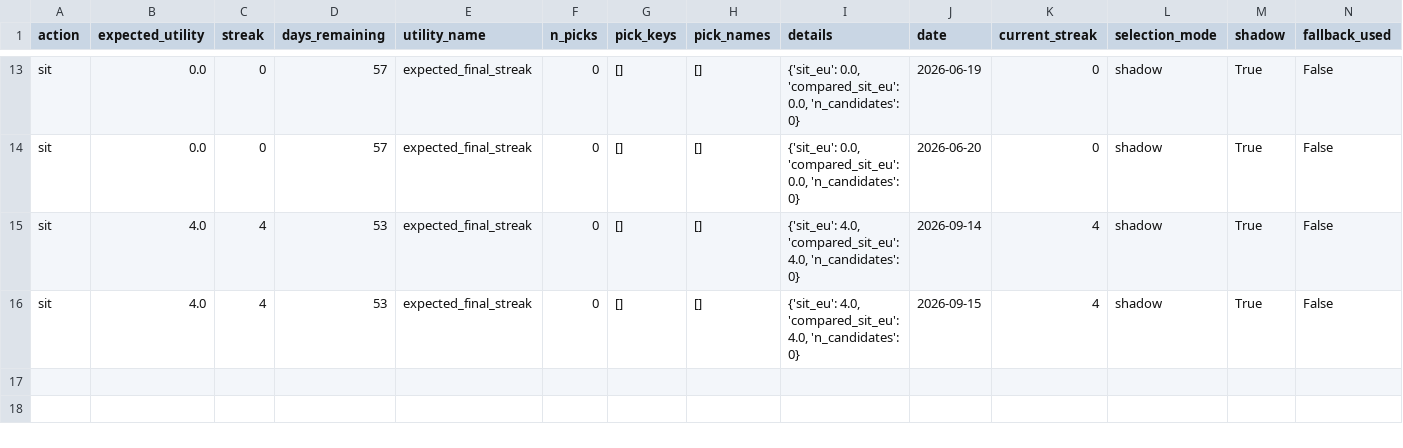
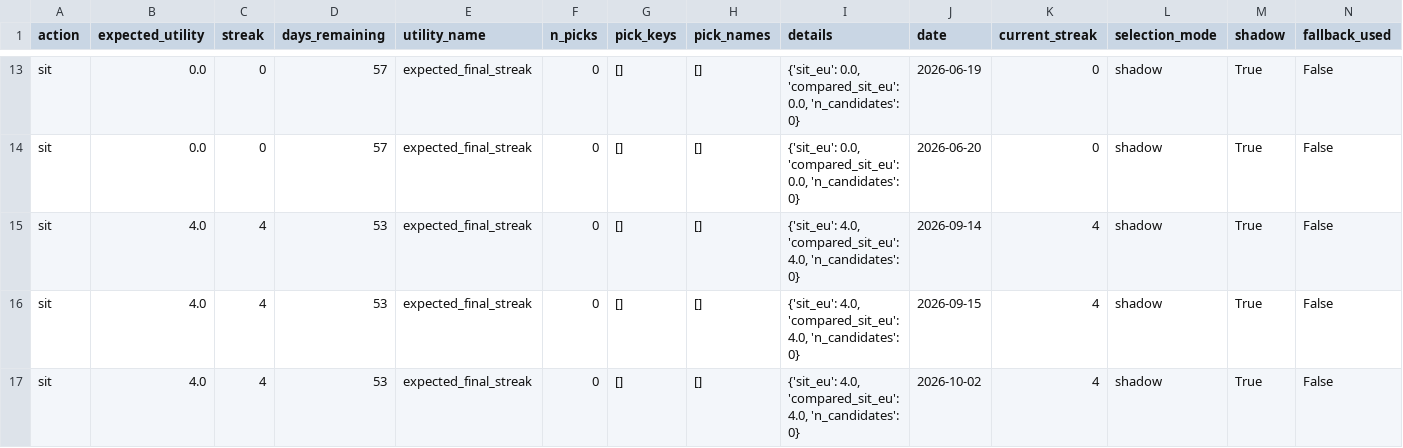
Before and after one commit to 0xyydeca/mlb_metrics, a CSV file: data/predictions/streak_policy_shadow_decisions.csv, drawn as a sheet; only a part is shown, gaps mark what is left out; rows hold the shown columns only; the diff names each change by its address in the sheet, - before the commit and + after, or states it on an @@ line.

```diff
--- a/data/predictions/streak_policy_shadow_decisions.csv
+++ b/data/predictions/streak_policy_shadow_decisions.csv
+row 17: sit | 4.0 | 4 | 53 | expected_final_streak | 0 | [] | [] | {'sit_eu': 4.0, 'compared_sit_eu': 4.0, 'n_candidates': 0} | 2026-10-02 | 4 | shadow | True | False
```
Also changed, not shown: docs/data/confidence.csv, docs/data/dfs_salary_pool.csv, 15 other files.
